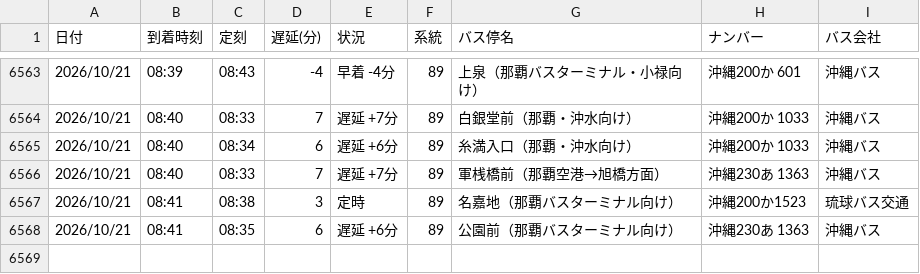
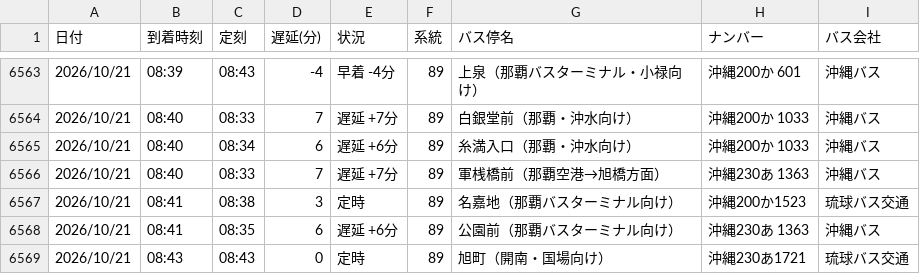
Before and after one commit to uy819/bus-tracker2, a CSV file: data/raw/89_up/bus_arrival_log.csv, drawn as a sheet; only a part is shown, gaps mark what is left out.

```diff
--- a/data/raw/89_up/bus_arrival_log.csv
+++ b/data/raw/89_up/bus_arrival_log.csv
@@ -6568 +6568,2 @@
 2026/10/21,08:41,08:35,6,遅延 +6分,89,公園前（那覇バスターミナル向け）,沖縄230あ 1363 ,沖縄バス
+2026/10/21,08:43,08:43,0,定時,89,旭町（開南・国場向け）,沖縄230あ1721,琉球バス交通
```
Also changed, not shown: 1 other file.
